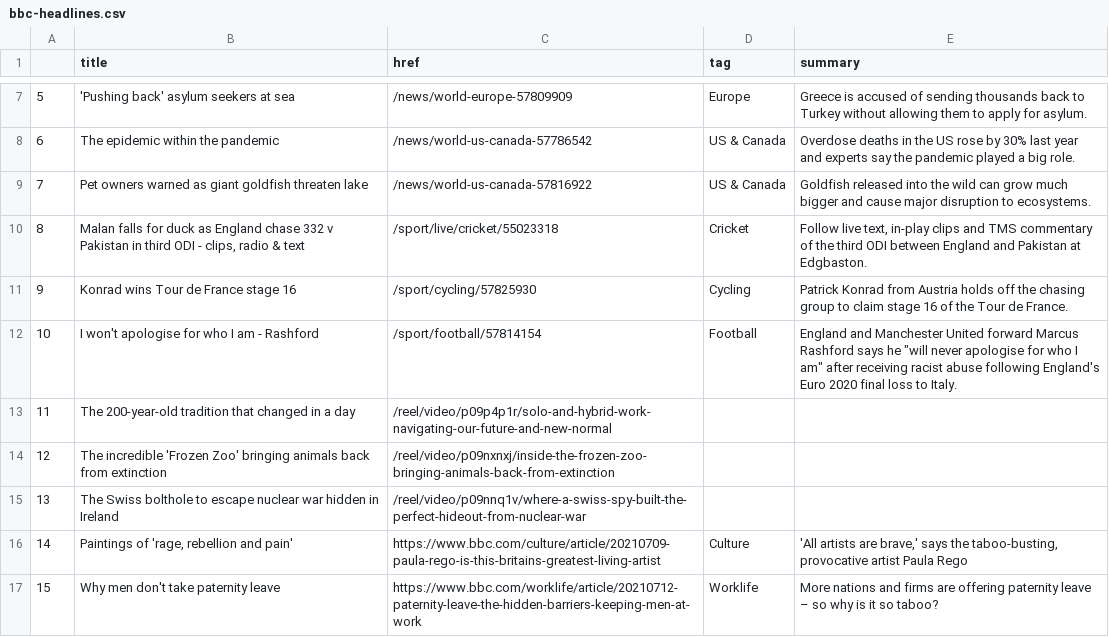
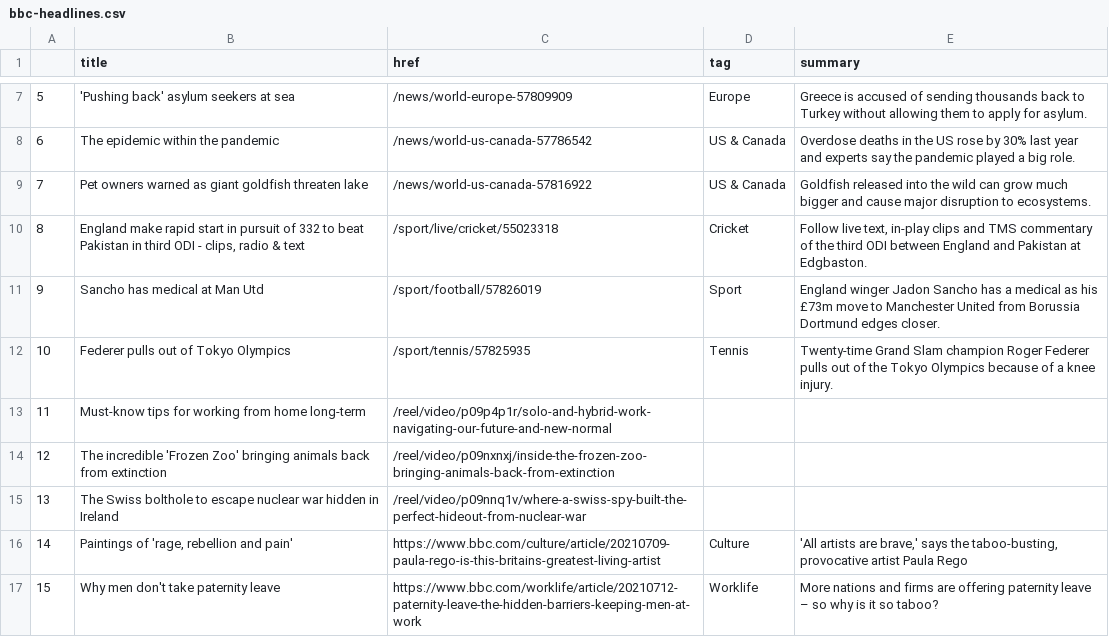
Before and after one commit to bujanowski/automated-scraper, a CSV file: bbc-headlines.csv, drawn as a sheet; only a part is shown, gaps mark what is left out.

```diff
--- a/bbc-headlines.csv
+++ b/bbc-headlines.csv
@@ -9,6 +9,6 @@
 7,Pet owners warned as giant goldfish threaten lake,/news/world-us-canada-57816922,US & Canada,Goldfish released into the wild can grow much bigger and cause major disruption to ecosystems.
-8,"Malan falls for duck as England chase 332 v Pakistan in third ODI - clips, radio & text",/sport/live/cricket/55023318,Cricket,"Follow live text, in-play clips and TMS commentary of the third ODI between England and Pakistan at Edgbaston."
-9,Konrad wins Tour de France stage 16,/sport/cycling/57825930,Cycling,Patrick Konrad from Austria holds off the chasing group to claim stage 16 of the Tour de France.
-10,I won't apologise for who I am - Rashford,/sport/football/57814154,Football,"England and Manchester United forward Marcus Rashford says he ""will never apologise for who I am"" after receiving racist abuse following England's Euro 2020 final loss to Italy."
-11,The 200-year-old tradition that changed in a day,/reel/video/p09p4p1r/solo-and-hybrid-work-navigating-our-future-and-new-normal,,
+8,"England make rapid start in pursuit of 332 to beat Pakistan in third ODI - clips, radio & text",/sport/live/cricket/55023318,Cricket,"Follow live text, in-play clips and TMS commentary of the third ODI between England and Pakistan at Edgbaston."
+9,Sancho has medical at Man Utd,/sport/football/57826019,Sport,England winger Jadon Sancho has a medical as his £73m move to Manchester United from Borussia Dortmund edges closer.
+10,Federer pulls out of Tokyo Olympics,/sport/tennis/57825935,Tennis,Twenty-time Grand Slam champion Roger Federer pulls out of the Tokyo Olympics because of a knee injury.
+11,Must-know tips for working from home long-term,/reel/video/p09p4p1r/solo-and-hybrid-work-navigating-our-future-and-new-normal,,
 12,The incredible 'Frozen Zoo' bringing animals back from extinction,/reel/video/p09nxnxj/inside-the-frozen-zoo-bringing-animals-back-from-extinction,,
```
